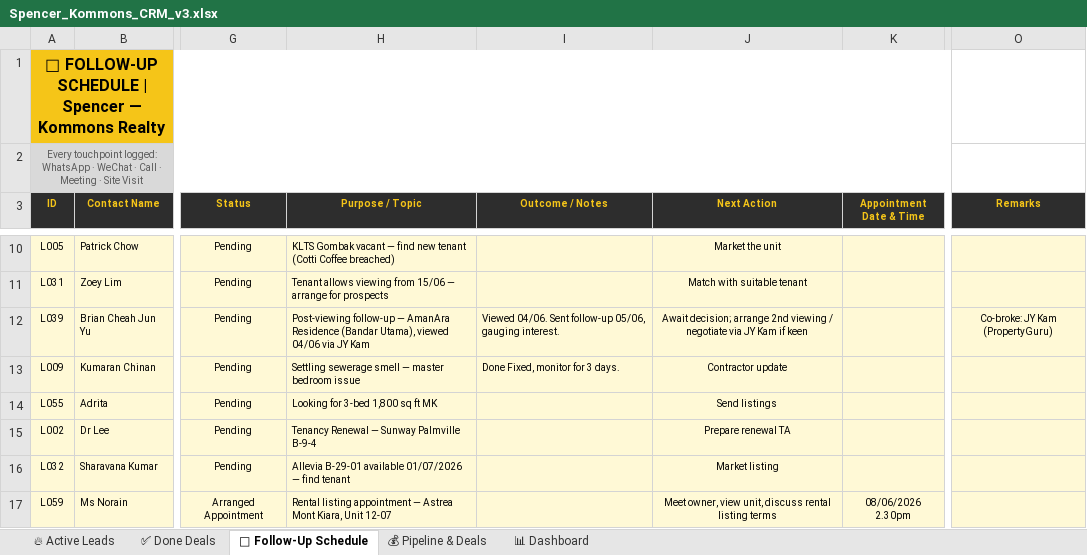
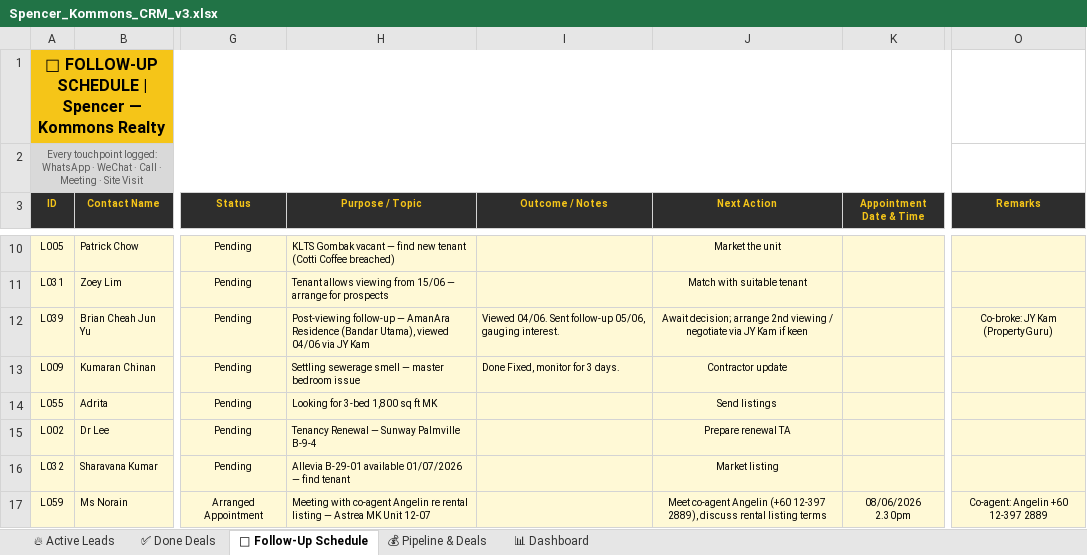
Before and after one commit to Spencerr2626/Spencer, an Excel workbook: references/crm/Spencer_Kommons_CRM_v3.xlsx, sheet 📅 Follow-Up Schedule, drawn as a sheet; only a part is shown, gaps mark what is left out; values as stored, in another font and other column widths than the file's, no borders; charts and pictures not drawn; the diff names each change by its address in the sheet, - before the commit and + after, or states it on an @@ line.

```diff
--- a/references/crm/Spencer_Kommons_CRM_v3.xlsx (sheet 📅 Follow-Up Schedule)
+++ b/references/crm/Spencer_Kommons_CRM_v3.xlsx (sheet 📅 Follow-Up Schedule)
-H17 (Purpose / Topic): Rental listing appointment — Astrea Mont Kiara, Unit 12-07
+H17 (Purpose / Topic): Meeting with co-agent Angelin re rental listing — Astrea MK Unit 12-07
-J17 (Next Action): Meet owner, view unit, discuss rental…
+J17 (Next Action): Meet co-agent Angelin (+60 12-397 2889), discuss rental…
-O17 (Remarks): (empty)
+O17 (Remarks): Co-agent: Angelin +60 12-397 2889
```
Also changed, not shown: sheet 🔥 Active Leads, 1 other file.
